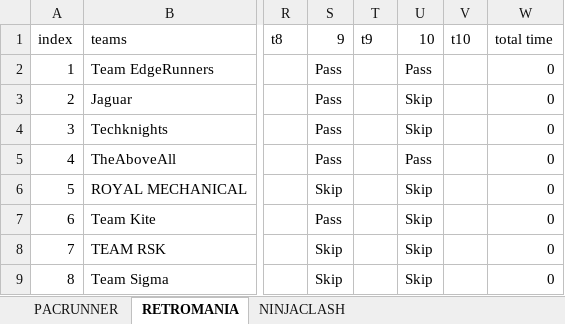
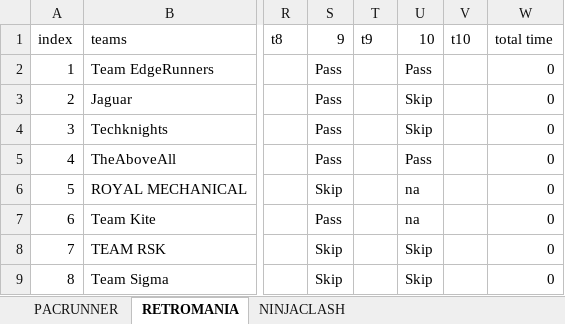
Before and after one commit to rnxg-codes/Score-Automation, an Excel workbook: Server/db.xlsx, sheet RETROMANIA, drawn as a sheet; only a part is shown, gaps mark what is left out; values as stored, in another font and other column widths than the file's, no borders; the diff names each change by its address in the sheet, - before the commit and + after, or states it on an @@ line.

```diff
--- a/Server/db.xlsx (sheet RETROMANIA)
+++ b/Server/db.xlsx (sheet RETROMANIA)
-U6:U7: Skip
+U6:U7: na
```
Also changed, not shown: 4 other files.
